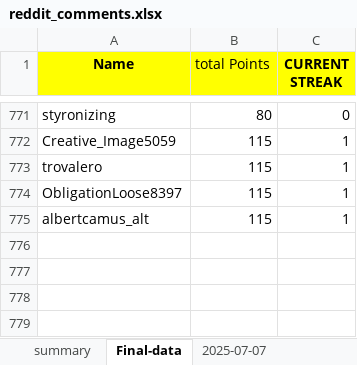
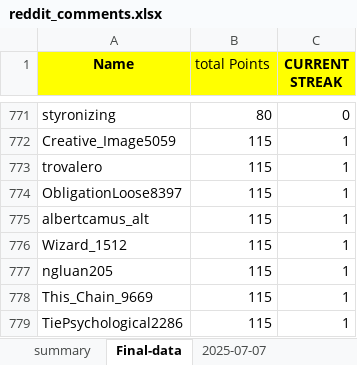
Before and after one commit to AbhigyanSharmaa/User-Leaderboard, an Excel workbook: reddit_comments.xlsx, sheet Final-data, drawn as a sheet; only a part is shown, gaps mark what is left out; values as stored, in another font and other column widths than the file's, no borders; the diff names each change by its address in the sheet, - before the commit and + after, or states it on an @@ line.

```diff
--- a/reddit_comments.xlsx (sheet Final-data)
+++ b/reddit_comments.xlsx (sheet Final-data)
+row 776: Wizard_1512 | 115 | 1
+row 777: ngluan205 | 115 | 1
+row 778: This_Chain_9669 | 115 | 1
+row 779: TiePsychological2286 | 115 | 1
```
Also changed, not shown: sheet summary, sheet 2025-07-07, other sheet tabs, formulas that keep their value, hidden cells, 7 other files.
